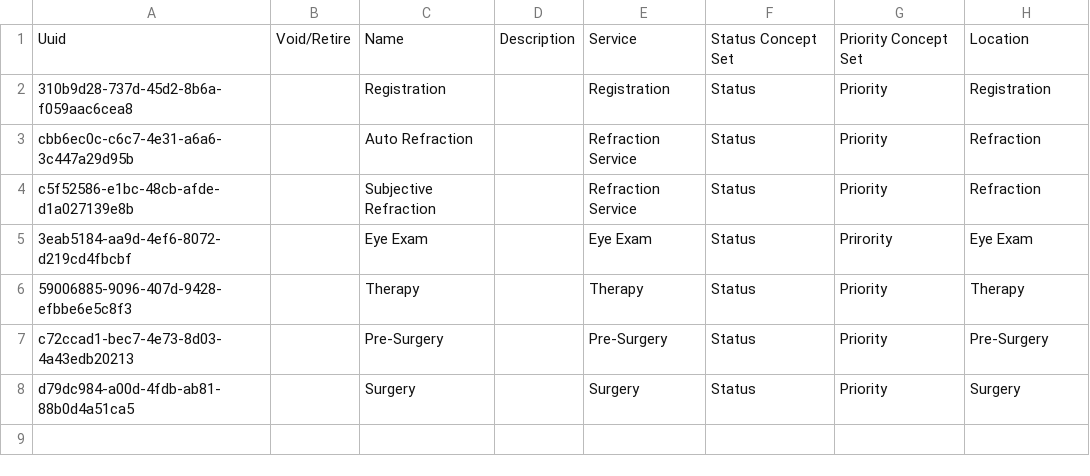
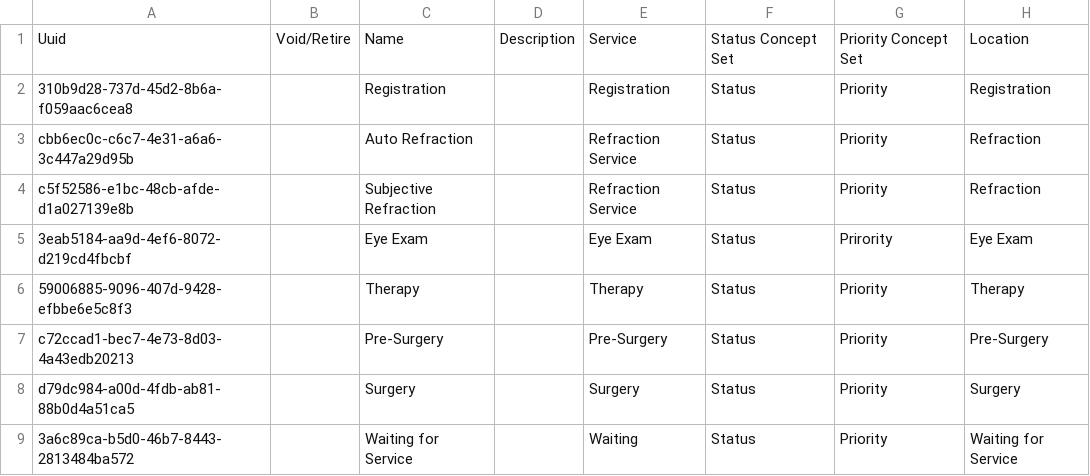
Before and after one commit to atmaxinger/openmrs-distro-referenceapplication, a CSV file: distro/configuration/queues/augen-auf-queues.csv, drawn as a sheet.

```diff
--- a/distro/configuration/queues/augen-auf-queues.csv
+++ b/distro/configuration/queues/augen-auf-queues.csv
@@ -8 +8,2 @@ c72ccad1-bec7-4e73-8d03-4a43edb20213,,Pre-Surgery,,Pre-Surgery,Status,Priority,P
 d79dc984-a00d-4fdb-ab81-88b0d4a51ca5,,Surgery,,Surgery,Status,Priority,Surgery
+3a6c89ca-b5d0-46b7-8443-2813484ba572,,Waiting for Service,,Waiting,Status,Priority,Waiting for Service
```
Also changed, not shown: distro/configuration/conceptsets/augen-auf-concept-sets.csv, distro/configuration/encountertypes/aua-encountertypes.csv, 4 other files.
